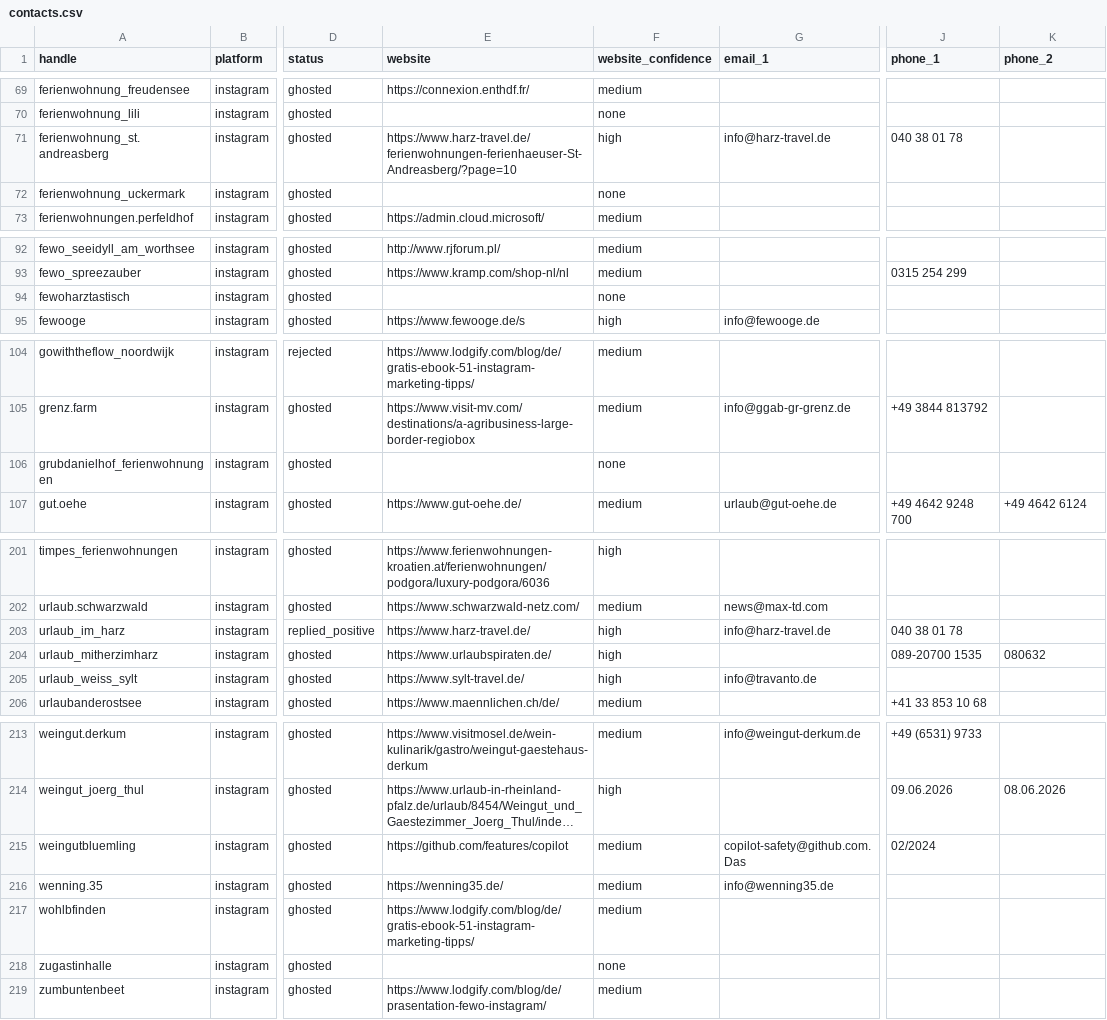
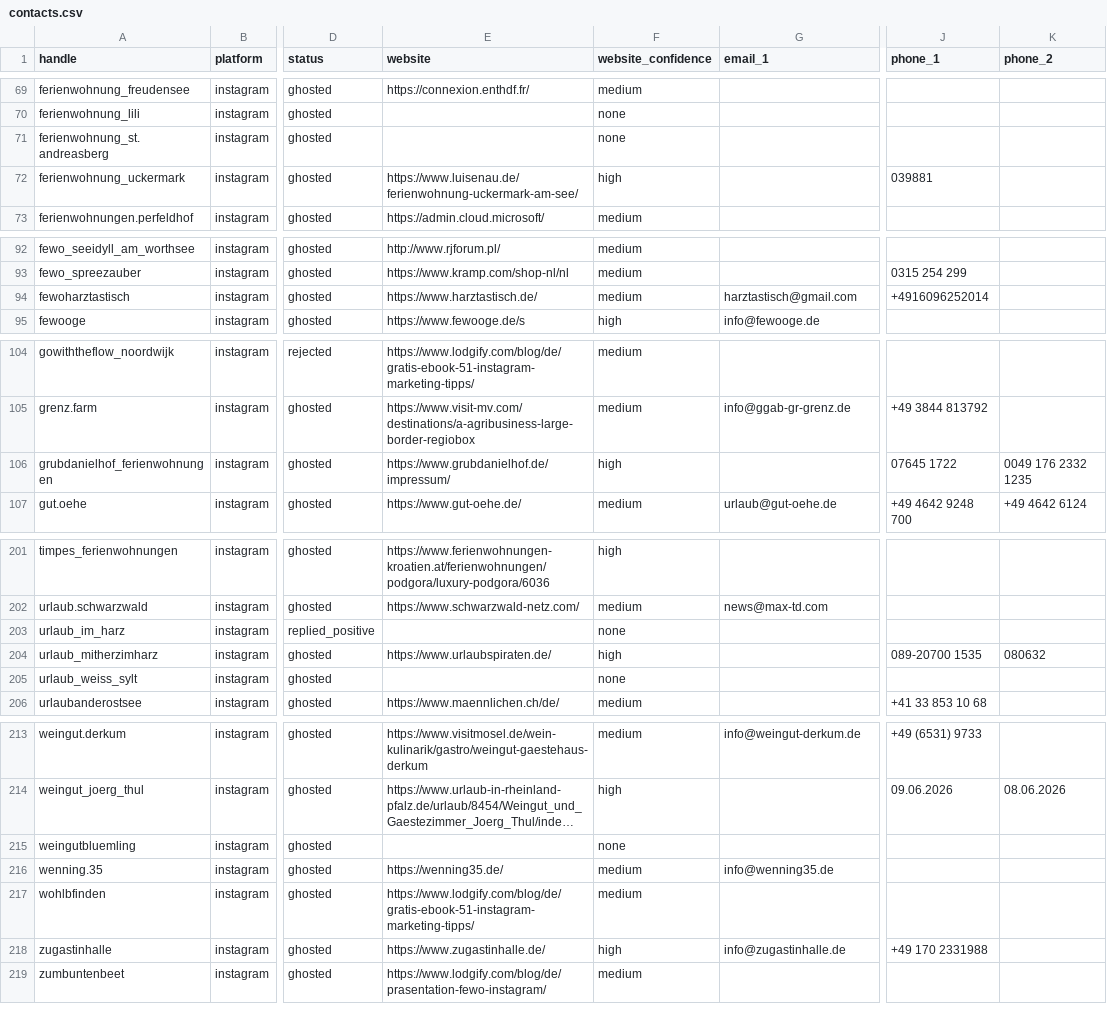
Before and after one commit to Roooobert030/arbio-outreach-tracker, a CSV file: data/contacts.csv, drawn as a sheet; only a part is shown, gaps mark what is left out; long unchanged cells end in …; the diff covers the shown part only; the diff names each change by its address in the sheet, - before the commit and + after, or states it on an @@ line.

Commit message:
feat: scrape missing contacts, clean false positives, 89 emails total

```diff
--- a/data/contacts.csv
+++ b/data/contacts.csv
-E71 (website): https://www.harz-travel.de/ferienwohnungen-ferienhaeuser-St-Andreasberg/?page=10
+E71 (website): (empty)
-F71 (website_confidence): high
+F71 (website_confidence): none
-G71 (email_1): info@harz-travel.de
+G71 (email_1): (empty)
-J71 (phone_1): 040 38 01 78
+J71 (phone_1): (empty)
-E72 (website): (empty)
+E72 (website): https://www.luisenau.de/ferienwohnung-uckermark-am-see/
-F72 (website_confidence): none
+F72 (website_confidence): high
-J72 (phone_1): (empty)
+J72 (phone_1): 039881
-E94 (website): (empty)
+E94 (website): https://www.harztastisch.de/
-F94 (website_confidence): none
+F94 (website_confidence): medium
-G94 (email_1): (empty)
+G94 (email_1): harztastisch@gmail.com
-J94 (phone_1): (empty)
+J94 (phone_1): +4916096252014
-E106 (website): (empty)
+E106 (website): https://www.grubdanielhof.de/impressum/
-F106 (website_confidence): none
+F106 (website_confidence): high
-J106 (phone_1): (empty)
+J106 (phone_1): 07645 1722
-K106 (phone_2): (empty)
+K106 (phone_2): 0049 176 2332 1235
-E203 (website): https://www.harz-travel.de/
+E203 (website): (empty)
-F203 (website_confidence): high
+F203 (website_confidence): none
-G203 (email_1): info@harz-travel.de
+G203 (email_1): (empty)
-J203 (phone_1): 040 38 01 78
+J203 (phone_1): (empty)
-E205 (website): https://www.sylt-travel.de/
+E205 (website): (empty)
-F205 (website_confidence): high
+F205 (website_confidence): none
-G205 (email_1): info@travanto.de
+G205 (email_1): (empty)
-E215 (website): https://github.com/features/copilot
+E215 (website): (empty)
-F215 (website_confidence): medium
+F215 (website_confidence): none
-G215 (email_1): copilot-safety@github.com.Das
+G215 (email_1): (empty)
-J215 (phone_1): 02/2024
+J215 (phone_1): (empty)
-E218 (website): (empty)
+E218 (website): https://www.zugastinhalle.de/
-F218 (website_confidence): none
+F218 (website_confidence): high
-G218 (email_1): (empty)
+G218 (email_1): info@zugastinhalle.de
-J218 (phone_1): (empty)
+J218 (phone_1): +49 170 2331988
```
Also changed, not shown: 43 edited cells elsewhere in this file, 1 other file.
